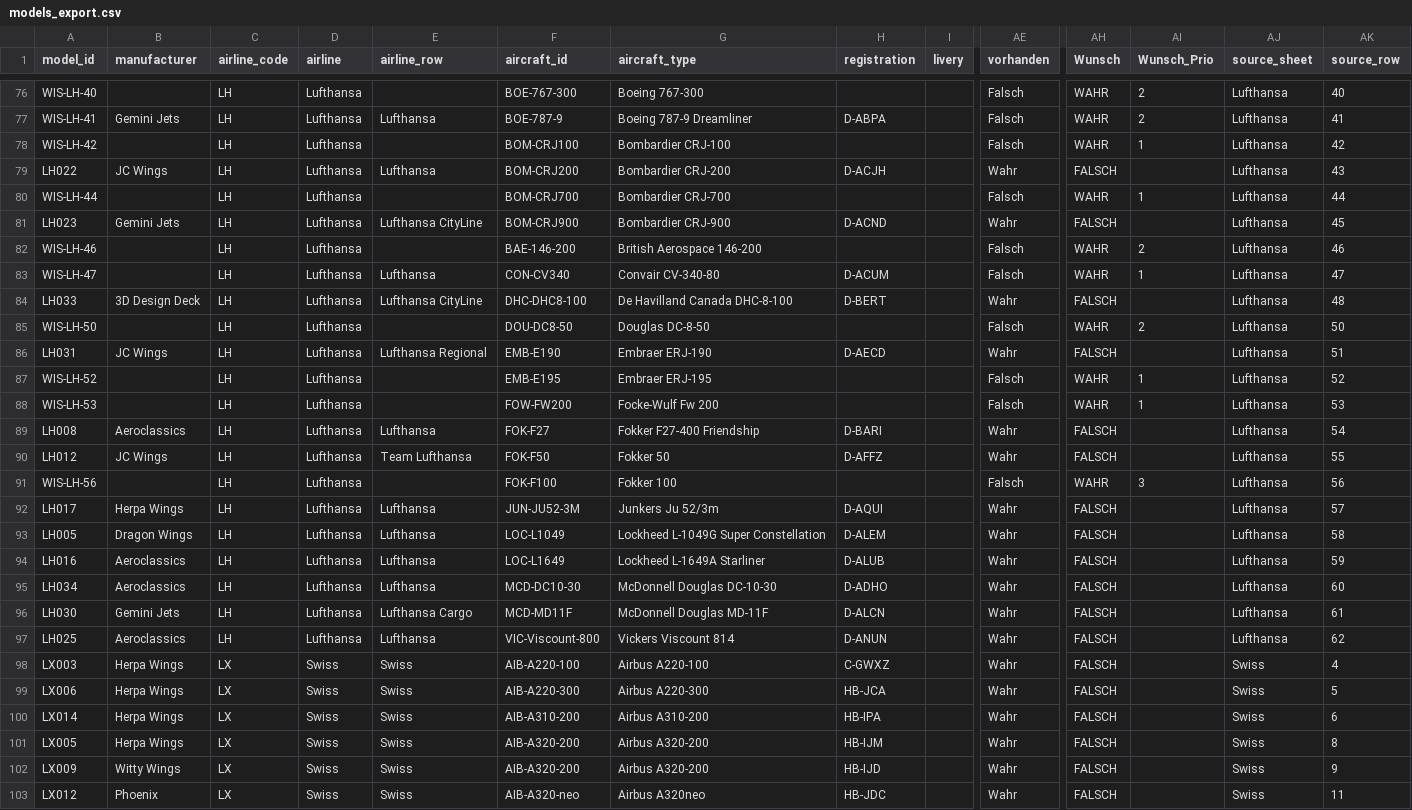
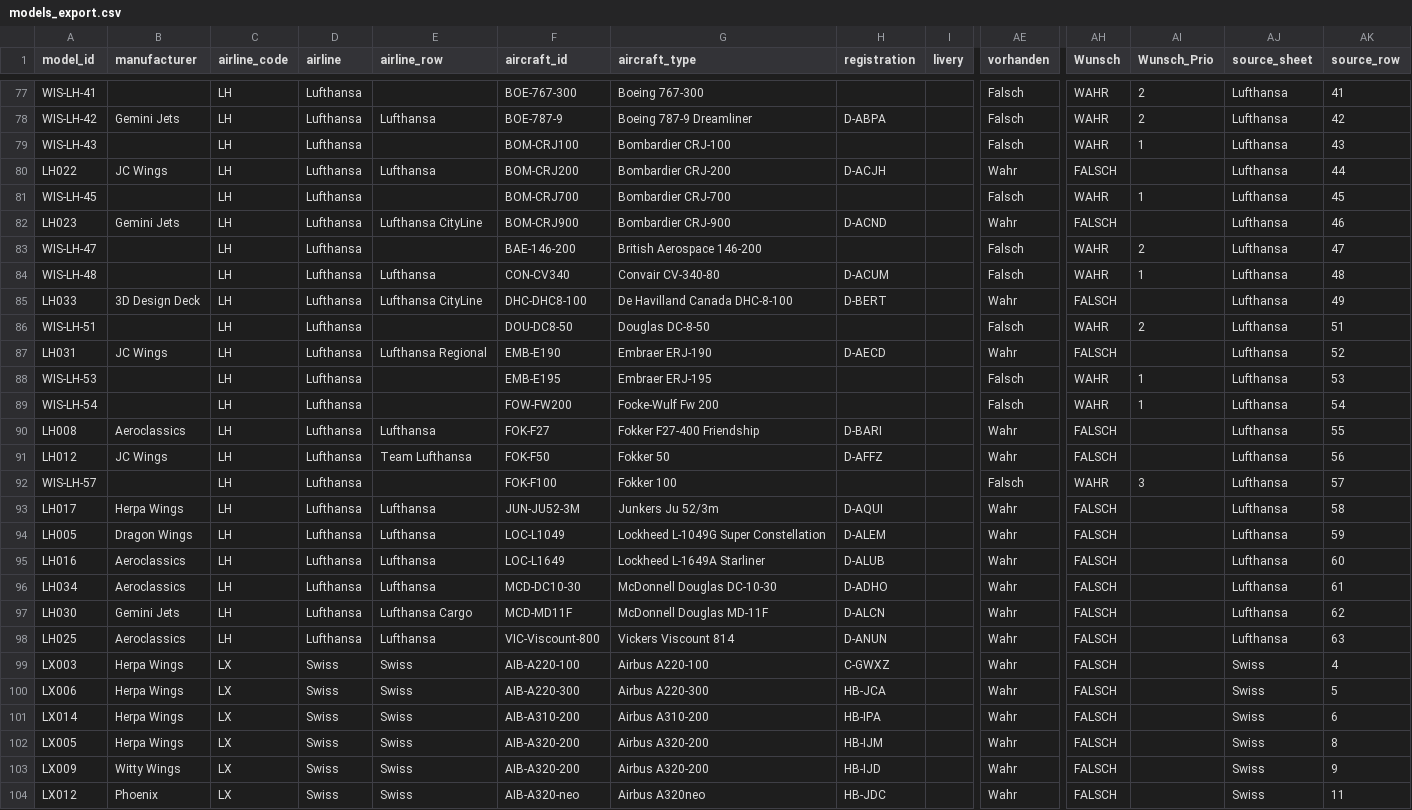
Before and after one commit to ugnet90/aircraft-labels, a CSV file: models_export.csv, drawn as a sheet; only a part is shown, gaps mark what is left out; removed rows and columns are numbered as before the commit, all else as after; rows hold the shown columns only; the diff covers the shown part only; the diff names each change by its address in the sheet, - before the commit and + after, or states it on an @@ line.

```diff
--- a/models_export.csv
+++ b/models_export.csv
-A77 (model_id): WIS-LH-40
+A77 (model_id): WIS-LH-41
-AK77 (source_row): 40
+AK77 (source_row): 41
-A78 (model_id): WIS-LH-41
+A78 (model_id): WIS-LH-42
-AK78 (source_row): 41
+AK78 (source_row): 42
-A79 (model_id): WIS-LH-42
+A79 (model_id): WIS-LH-43
-AK79 (source_row): 42
+AK79 (source_row): 43
-AK80 (source_row): 43
+AK80 (source_row): 44
-A81 (model_id): WIS-LH-44
+A81 (model_id): WIS-LH-45
-AK81 (source_row): 44
+AK81 (source_row): 45
-AK82 (source_row): 45
+AK82 (source_row): 46
-A83 (model_id): WIS-LH-46
+A83 (model_id): WIS-LH-47
-AK83 (source_row): 46
+AK83 (source_row): 47
-A84 (model_id): WIS-LH-47
+A84 (model_id): WIS-LH-48
-AK84 (source_row): 47
+AK84 (source_row): 48
-AK85 (source_row): 48
+AK85 (source_row): 49
-A86 (model_id): WIS-LH-50
+A86 (model_id): WIS-LH-51
-AK86 (source_row): 50
+AK86 (source_row): 51
-AK87 (source_row): 51
+AK87 (source_row): 52
-row 87: WIS-LH-52 |  | LH | Lufthansa |  | EMB-E195 | Embraer ERJ-195 |  |  | Falsch | WAHR | 1 | Lufthansa | 52
-F88 (aircraft_id): FOW-FW200
+F88 (aircraft_id): EMB-E195
-G88 (aircraft_type): Focke-Wulf Fw 200
+G88 (aircraft_type): Embraer ERJ-195
+row 89: WIS-LH-54 |  | LH | Lufthansa |  | FOW-FW200 | Focke-Wulf Fw 200 |  |  | Falsch | WAHR | 1 | Lufthansa | 54
-AK90 (source_row): 54
+AK90 (source_row): 55
-AK91 (source_row): 55
+AK91 (source_row): 56
-A92 (model_id): WIS-LH-56
+A92 (model_id): WIS-LH-57
-AK92 (source_row): 56
+AK92 (source_row): 57
-AK93 (source_row): 57
+AK93 (source_row): 58
-AK94 (source_row): 58
+AK94 (source_row): 59
-AK95 (source_row): 59
+AK95 (source_row): 60
-AK96 (source_row): 60
+AK96 (source_row): 61
-AK97 (source_row): 61
+AK97 (source_row): 62
-AK98 (source_row): 62
+AK98 (source_row): 63
```
Also changed, not shown: 2 added rows and 62 edited cells elsewhere in this file.
